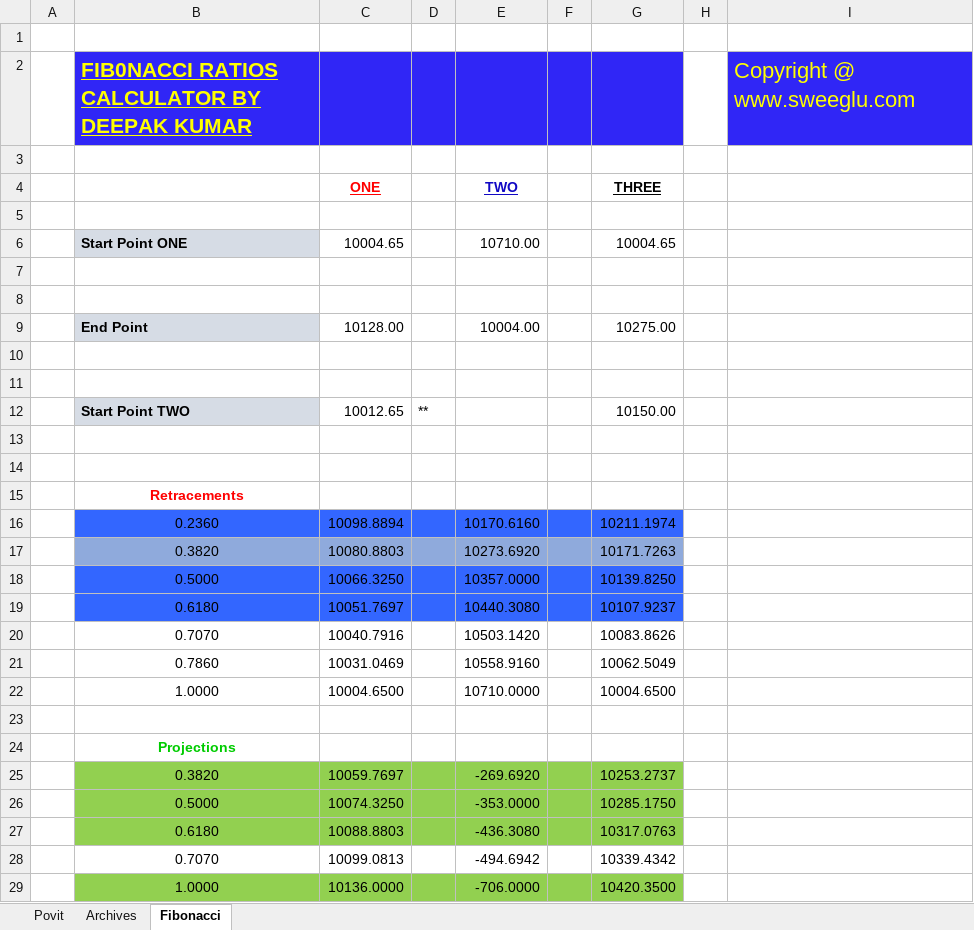
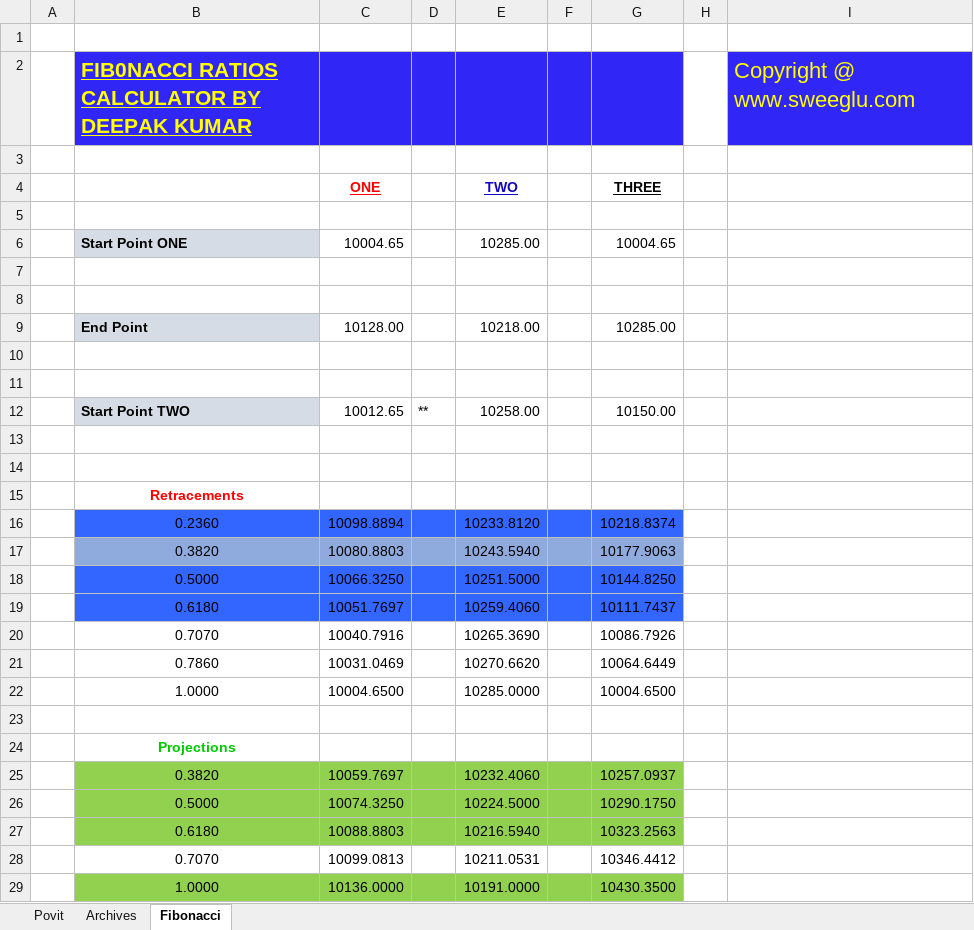
Before and after one commit to anbumaran/stocks, an Excel workbook: Pivots.xlsx, sheet Fibonacci, drawn as a sheet; only a part is shown; values as stored, in another font and other column widths than the file's, no borders; charts and pictures not drawn; the diff covers the shown part only; the diff names each change by its address in the sheet, - before the commit and + after, or states it on an @@ line.

Commit message:
Add files via upload

```diff
--- a/Pivots.xlsx (sheet Fibonacci)
+++ b/Pivots.xlsx (sheet Fibonacci)
-E6 (TWO): 10710.00
+E6 (TWO): 10285.00
-E9 (TWO): 10004.00
+E9 (TWO): 10218.00
-G9 (THREE): 10275.00
+G9 (THREE): 10285.00
-E12 (TWO): (empty)
+E12 (TWO): 10258.00
-E16 (TWO): 10170.6160
+E16 (TWO): 10233.8120
-G16 (THREE): 10211.1974
+G16 (THREE): 10218.8374
-E17 (TWO): 10273.6920
+E17 (TWO): 10243.5940
-G17 (THREE): 10171.7263
+G17 (THREE): 10177.9063
-E18 (TWO): 10357.0000
+E18 (TWO): 10251.5000
-G18 (THREE): 10139.8250
+G18 (THREE): 10144.8250
-E19 (TWO): 10440.3080
+E19 (TWO): 10259.4060
-G19 (THREE): 10107.9237
+G19 (THREE): 10111.7437
-E20 (TWO): 10503.1420
+E20 (TWO): 10265.3690
-G20 (THREE): 10083.8626
+G20 (THREE): 10086.7926
-E21 (TWO): 10558.9160
+E21 (TWO): 10270.6620
-G21 (THREE): 10062.5049
+G21 (THREE): 10064.6449
-E22 (TWO): 10710.0000
+E22 (TWO): 10285.0000
-E25 (TWO): -269.6920
+E25 (TWO): 10232.4060
-G25 (THREE): 10253.2737
+G25 (THREE): 10257.0937
-E26 (TWO): -353.0000
+E26 (TWO): 10224.5000
-G26 (THREE): 10285.1750
+G26 (THREE): 10290.1750
-E27 (TWO): -436.3080
+E27 (TWO): 10216.5940
-G27 (THREE): 10317.0763
+G27 (THREE): 10323.2563
-E28 (TWO): -494.6942
+E28 (TWO): 10211.0531
-G28 (THREE): 10339.4342
+G28 (THREE): 10346.4412
-E29 (TWO): -706.0000
+E29 (TWO): 10191.0000
-G29 (THREE): 10420.3500
+G29 (THREE): 10430.3500
```
Also changed, not shown: 42 edited cells elsewhere in this sheet, sheet Povit, sheet Archives, formulas that keep their value.
